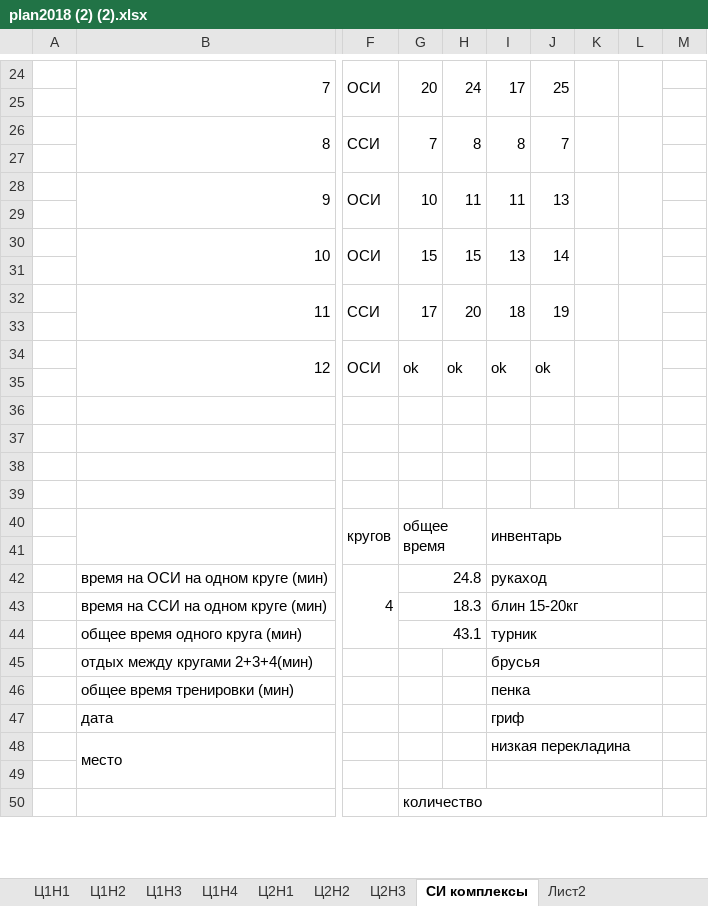
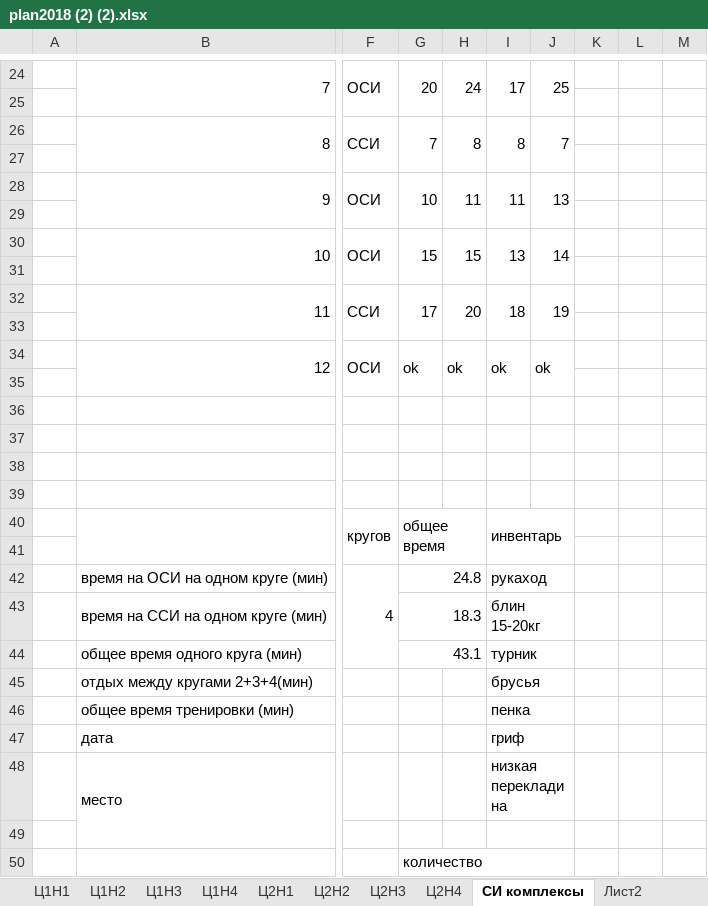
Before and after one commit to ElectusLux/SPORT, an Excel workbook: plan2018 (2) (2).xlsx, sheet СИ комплексы, drawn as a sheet; only a part is shown, gaps mark what is left out; values as stored, in another font and other column widths than the file's, no cell formats; removed rows and columns are numbered as before the commit, all else as after; the diff covers the shown part only; the diff names each change by its address in the sheet, - before the commit and + after, or states it on an @@ line.

```diff
--- a/plan2018 (2) (2).xlsx (sheet СИ комплексы)
+++ b/plan2018 (2) (2).xlsx (sheet СИ комплексы)
+sheet tab: Ц2Н4
-K24:K25 merged
-L24:L25 merged
-K26:K27 merged
-L26:L27 merged
-K28:K29 merged
-L28:L29 merged
-K30:K31 merged
-L30:L31 merged
-K32:K33 merged
-L32:L33 merged
-K34:K35 merged
-L34:L35 merged
-I40:L41 merged
+I40:J41 merged
-I42:L42 merged
+I42:J42 merged
-I43:L43 merged
+I43:J43 merged
-I44:L44 merged
+I44:J44 merged
-I45:L45 merged
+I45:J45 merged
-I46:L46 merged
+I46:J46 merged
-I47:L47 merged
+I47:J47 merged
-I48:L48 merged
+I48:J48 merged
-I49:L49 merged
+I49:J49 merged
-G50:L50 merged
+G50:J50 merged
```
Also changed, not shown: 40 added rows, 40 removed rows and merged cells elsewhere in this sheet, sheet Ц2Н3, cell formats, charts or pictures.
